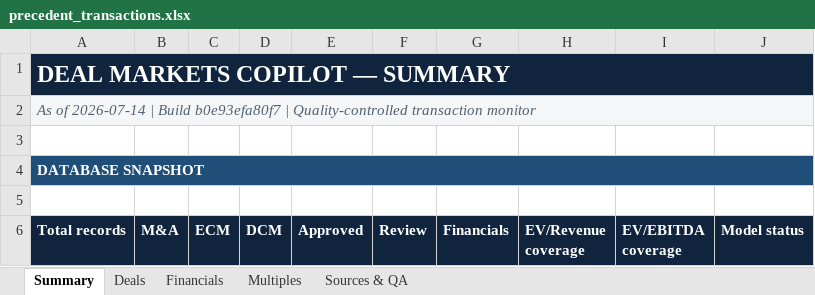
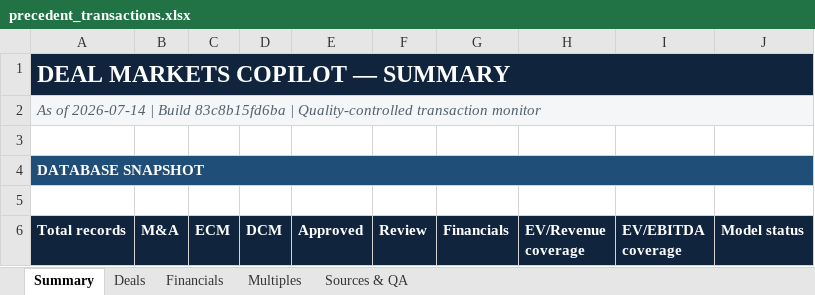
Before and after one commit to irisaurum/deal-markets-copilot, an Excel workbook: output/precedent_transactions.xlsx, sheet Summary, drawn as a sheet; only a part is shown; values as stored, in another font and other column widths than the file's, no borders; the diff names each change by its address in the sheet, - before the commit and + after, or states it on an @@ line.

```diff
--- a/output/precedent_transactions.xlsx (sheet Summary)
+++ b/output/precedent_transactions.xlsx (sheet Summary)
-A2 (Total records): …| Build b0e93efa80f7 | Quality-controlled…
+A2 (Total records): …| Build 83c8b15fd6ba | Quality-controlled…
```
Also changed, not shown: 5 other files.
